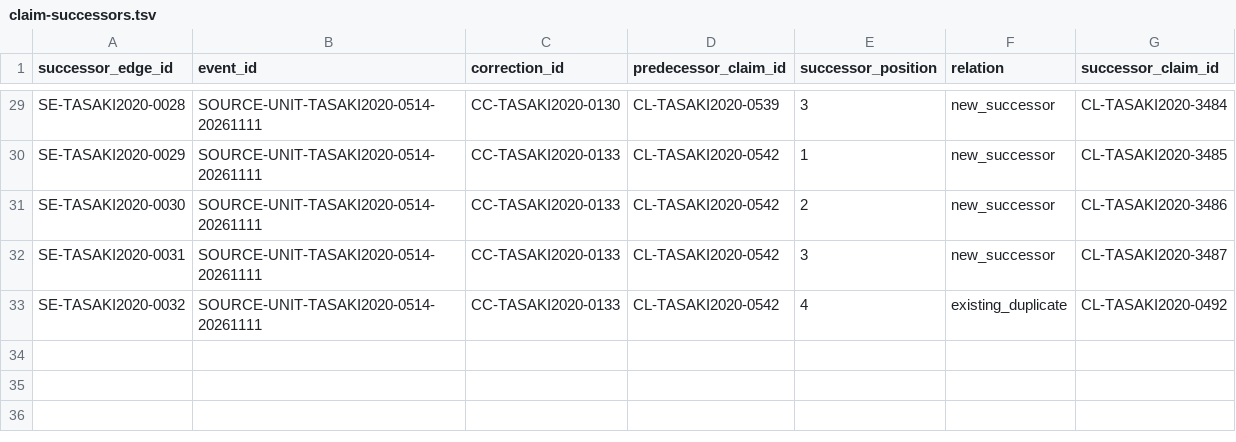
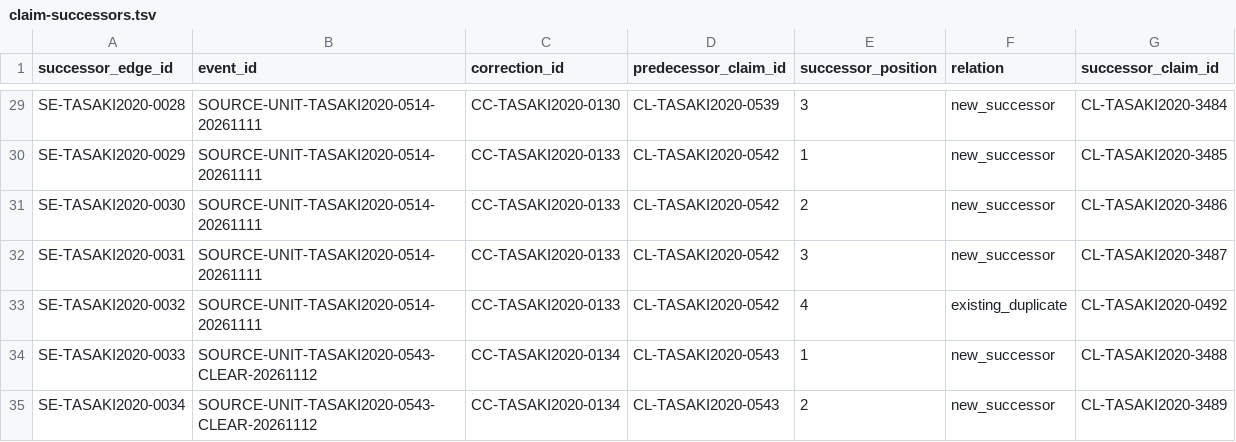
Before and after one commit to phasetr/lattice-system, a TSV file: registry/claim-successors.tsv, drawn as a sheet; only a part is shown, gaps mark what is left out; the diff names each change by its address in the sheet, - before the commit and + after, or states it on an @@ line.

Commit message:
Correct the reviewed tower-introduction and setup subset
Restore the independently reviewed determinate source subset in the section 4.2 opening and first tower setup, using the permanent correction protocol. The existing normalizations did not preserve all reviewed source distinctions and omitted assertions needed before later statement work.

Record eight correction-owning reviews and nine active mathematical outcomes: split the opening recall into two separate assertions, repair three existing contents including two definition reclassifications, and add four omitted assertions. Keep the accepted source wording, stable identities and provenance; preserve all six historical ledger prefixes, vocabulary contracts and source fingerprints. Derive the revised census and regenerate the public catalog consistently.

Limit this change to the accepted source subset. The existing theorem and energy-display records remain unchanged, and modal discussion remains coverage-only under #5523. Do not combine separately atomic footnote assertions or treat a source ascription as resolution of its remaining domain questions. The complete source unit, printed proofs, R4 skeletons and Lean source-claim proofs remain unfinished; no infrastructure or dependency changes are included.

Validation on the exact published head: all three required formal commands passed once, both natural push and pull-request CI runs passed, and independent whole-PR final review and premerge issue-resolution checks passed with no remaining findings. Faithful production integration and the new automatic production CI require separate postmerge acceptance.

Refs #5524. Related unfinished investigation: #5523.

```diff
--- a/registry/claim-successors.tsv
+++ b/registry/claim-successors.tsv
+row 34: SE-TASAKI2020-0033 | SOURCE-UNIT-TASAKI2020-0543-CLEAR-20261112 | CC-TASAKI2020-0134 | CL-TASAKI2020-0543 | 1 | new_successor | CL-TASAKI2020-3488
+row 35: SE-TASAKI2020-0034 | SOURCE-UNIT-TASAKI2020-0543-CLEAR-20261112 | CC-TASAKI2020-0134 | CL-TASAKI2020-0543 | 2 | new_successor | CL-TASAKI2020-3489
```
Also changed, not shown: registry/correction-events.tsv, registry/item-claims.tsv, 16 other files.
